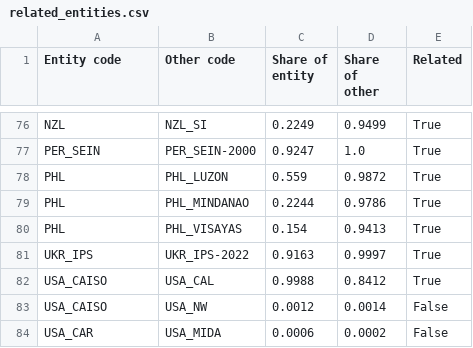
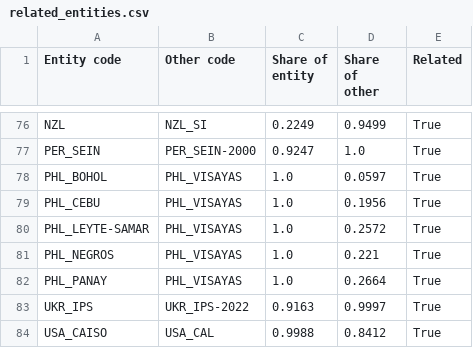
Before and after one commit to open-energy-transition/demandcast, a CSV file: demandcast/checks/related_entities.csv, drawn as a sheet; only a part is shown, gaps mark what is left out; the shorter side is filled out with more unchanged rows; removed rows and columns are numbered as before the commit, all else as after; the diff names each change by its address in the sheet, - before the commit and + after, or states it on an @@ line.

```diff
--- a/demandcast/checks/related_entities.csv
+++ b/demandcast/checks/related_entities.csv
-row 78: PHL | PHL_LUZON | 0.559 | 0.9872 | True
-row 79: PHL | PHL_MINDANAO | 0.2244 | 0.9786 | True
-row 80: PHL | PHL_VISAYAS | 0.154 | 0.9413 | True
+row 78: PHL_BOHOL | PHL_VISAYAS | 1.0 | 0.0597 | True
+row 79: PHL_CEBU | PHL_VISAYAS | 1.0 | 0.1956 | True
+row 80: PHL_LEYTE-SAMAR | PHL_VISAYAS | 1.0 | 0.2572 | True
+row 81: PHL_NEGROS | PHL_VISAYAS | 1.0 | 0.221 | True
+row 82: PHL_PANAY | PHL_VISAYAS | 1.0 | 0.2664 | True
```
